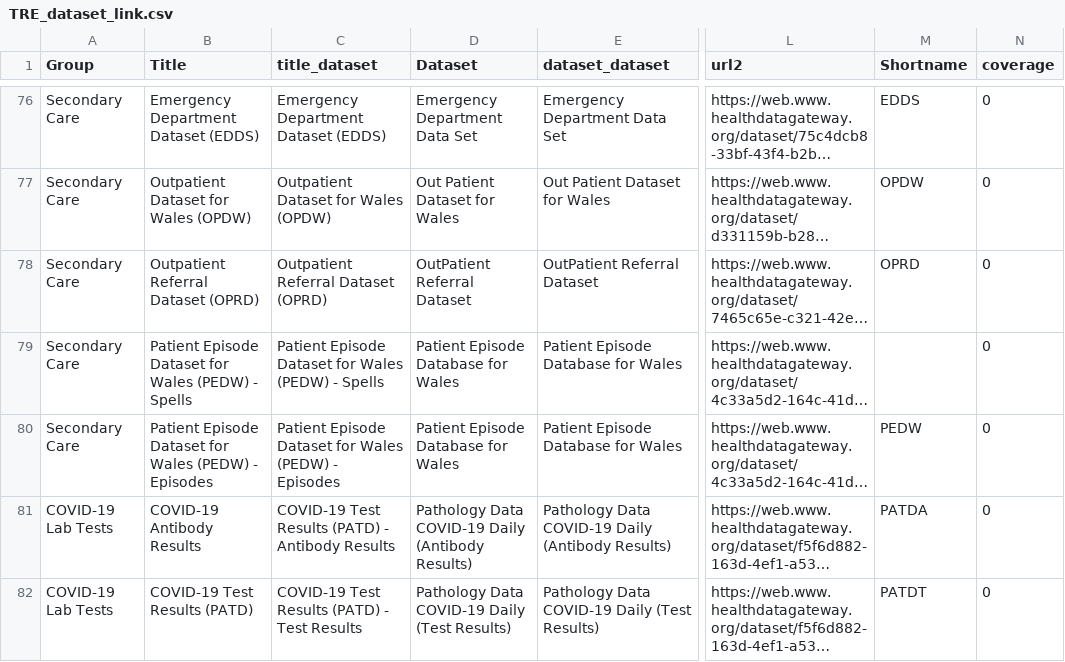
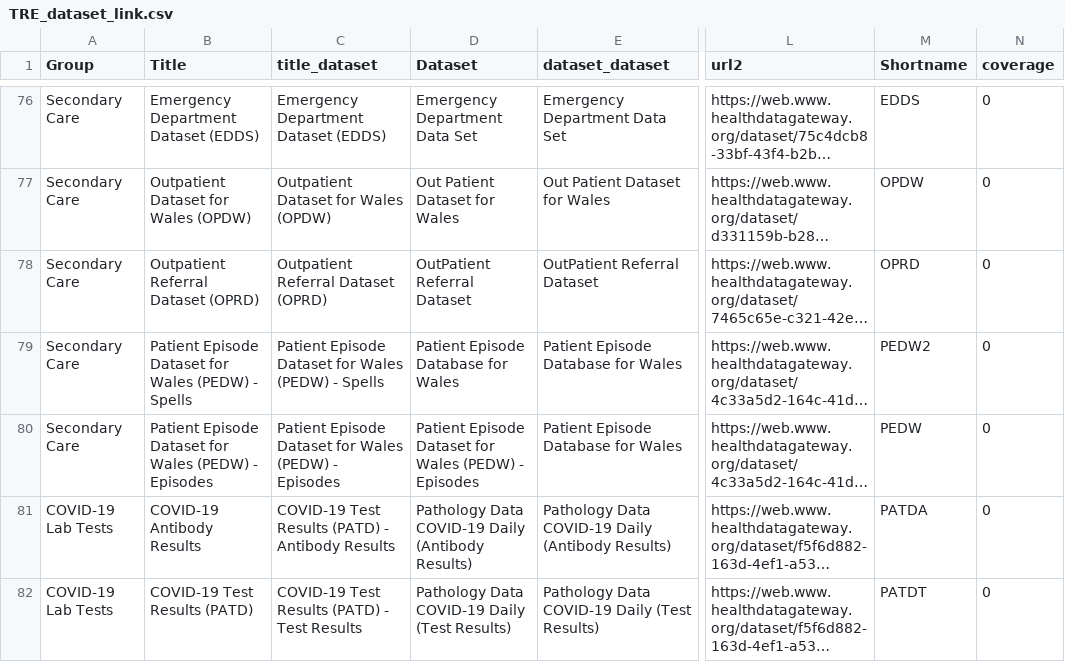
Before and after one commit to BHFDSC/cvd-covid-tre-dashboard, a CSV file: BHF_Dashboards/BHF_DSC_TRE_External_Dashboard/Data/TRE_dataset_link.csv, drawn as a sheet; only a part is shown, gaps mark what is left out; long unchanged cells end in …; the diff names each change by its address in the sheet, - before the commit and + after, or states it on an @@ line.

Commit message:
PEDW have the same dataset name which causes an fatal error. I therefore renamed episodes. This causes a localised error but is a temporary improvement

```diff
--- a/BHF_Dashboards/BHF_DSC_TRE_External_Dashboard/Data/TRE_dataset_link.csv
+++ b/BHF_Dashboards/BHF_DSC_TRE_External_Dashboard/Data/TRE_dataset_link.csv
-M79 (Shortname): (empty)
+M79 (Shortname): PEDW2
-D80 (Dataset): Patient Episode Database for Wales
+D80 (Dataset): Patient Episode Dataset for Wales (PEDW) - Episodes
```
